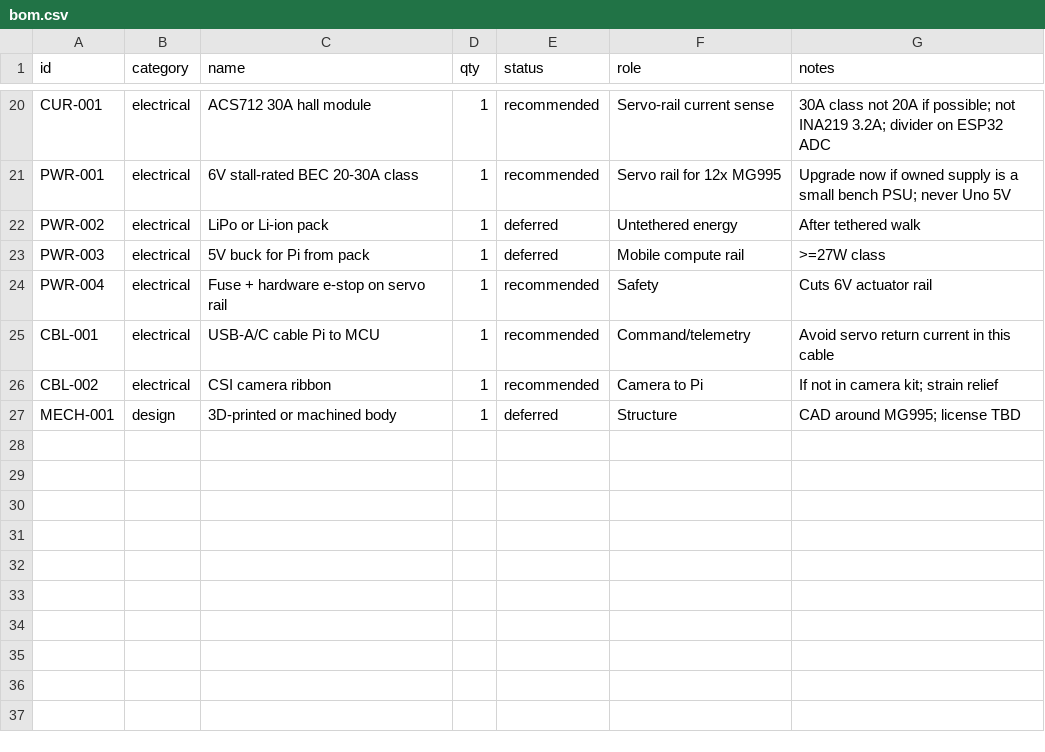
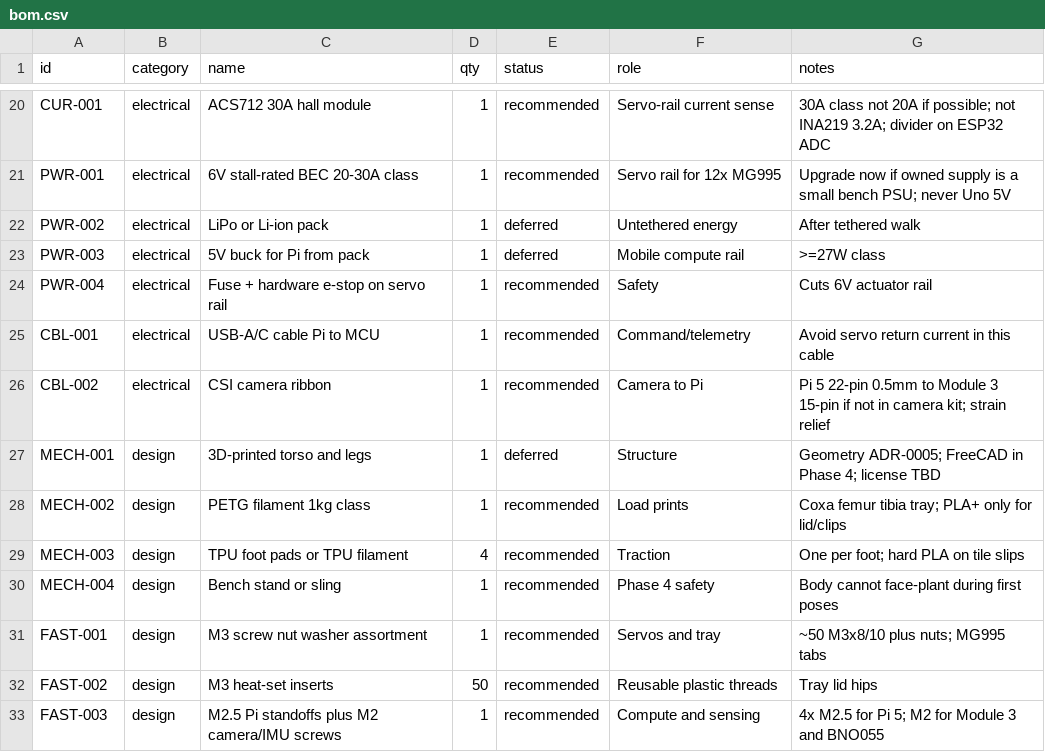
Before and after one commit to Raun98/robot-dog, a CSV file: bom/bom.csv, drawn as a sheet; only a part is shown, gaps mark what is left out.

```diff
--- a/bom/bom.csv
+++ b/bom/bom.csv
@@ -25,3 +25,9 @@ PWR-004,electrical,Fuse + hardware e-stop on servo rail,1,recommended,Safety,Cut
 CBL-001,electrical,USB-A/C cable Pi to MCU,1,recommended,Command/telemetry,Avoid servo return current in this cable
-CBL-002,electrical,CSI camera ribbon,1,recommended,Camera to Pi,If not in camera kit; strain relief
-MECH-001,design,3D-printed or machined body,1,deferred,Structure,CAD around MG995; license TBD
+CBL-002,electrical,CSI camera ribbon,1,recommended,Camera to Pi,Pi 5 22-pin 0.5mm to Module 3 15-pin if not in camera kit; strain relief
+MECH-001,design,3D-printed torso and legs,1,deferred,Structure,Geometry ADR-0005; FreeCAD in Phase 4; license TBD
+MECH-002,design,PETG filament 1kg class,1,recommended,Load prints,Coxa femur tibia tray; PLA+ only for lid/clips
+MECH-003,design,TPU foot pads or TPU filament,4,recommended,Traction,One per foot; hard PLA on tile slips
+MECH-004,design,Bench stand or sling,1,recommended,Phase 4 safety,Body cannot face-plant during first poses
+FAST-001,design,M3 screw nut washer assortment,1,recommended,Servos and tray,~50 M3x8/10 plus nuts; MG995 tabs
+FAST-002,design,M3 heat-set inserts,50,recommended,Reusable plastic threads,Tray lid hips
+FAST-003,design,M2.5 Pi standoffs plus M2 camera/IMU screws,1,recommended,Compute and sensing,4x M2.5 for Pi 5; M2 for Module 3 and BNO055
```
Also changed, not shown: bom/pricing-inr.csv, 20 other files.
